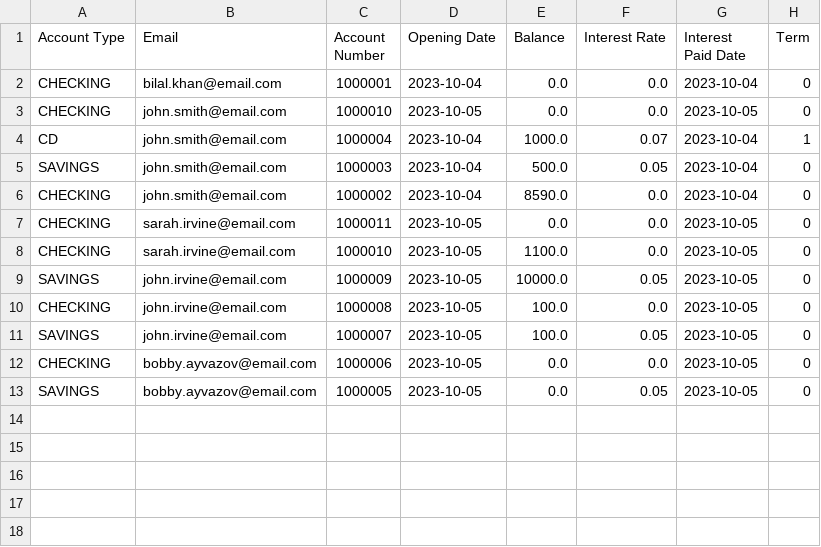
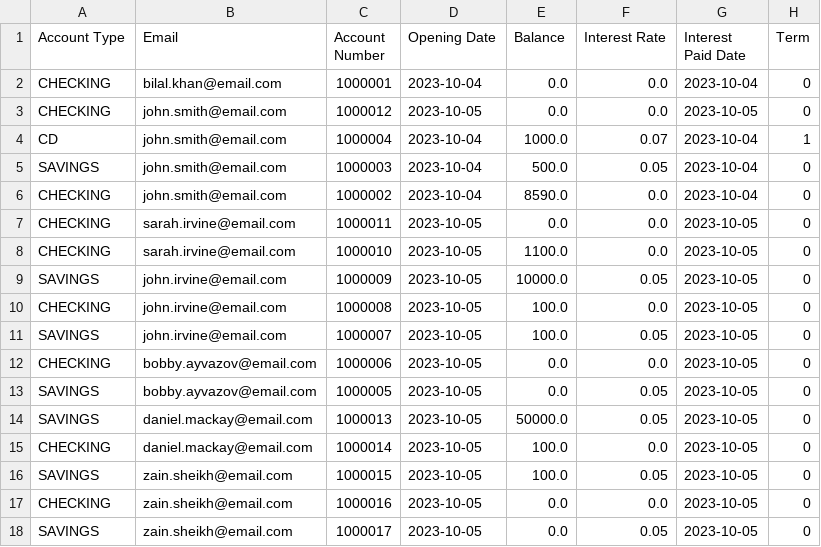
Before and after one commit to dmackay39/BankCapstone, a CSV file: src/main/resources/com/example/bankcapstone/accounts.csv, drawn as a sheet.

Commit message:
Update accounts.csv

```diff
--- a/src/main/resources/com/example/bankcapstone/accounts.csv
+++ b/src/main/resources/com/example/bankcapstone/accounts.csv
@@ -2,3 +2,3 @@ Account Type,Email,Account Number,Opening Date,Balance,Interest Rate,Interest Pa
 CHECKING,bilal.khan@email.com,1000001,2023-10-04,0.0,0.0,2023-10-04,0
-CHECKING,john.smith@email.com,1000010,2023-10-05,0.0,0.0,2023-10-05,0
+CHECKING,john.smith@email.com,1000012,2023-10-05,0.0,0.0,2023-10-05,0
 CD,john.smith@email.com,1000004,2023-10-04,1000.0,0.07,2023-10-04,1
@@ -13 +13,6 @@ CHECKING,bobby.ayvazov@email.com,1000006,2023-10-05,0.0,0.0,2023-10-05,0
 SAVINGS,bobby.ayvazov@email.com,1000005,2023-10-05,0.0,0.05,2023-10-05,0
+SAVINGS,daniel.mackay@email.com,1000013,2023-10-05,50000.0,0.05,2023-10-05,0
+CHECKING,daniel.mackay@email.com,1000014,2023-10-05,100.0,0.0,2023-10-05,0
+SAVINGS,zain.sheikh@email.com,1000015,2023-10-05,100.0,0.05,2023-10-05,0
+CHECKING,zain.sheikh@email.com,1000016,2023-10-05,0.0,0.0,2023-10-05,0
+SAVINGS,zain.sheikh@email.com,1000017,2023-10-05,0.0,0.05,2023-10-05,0
```
